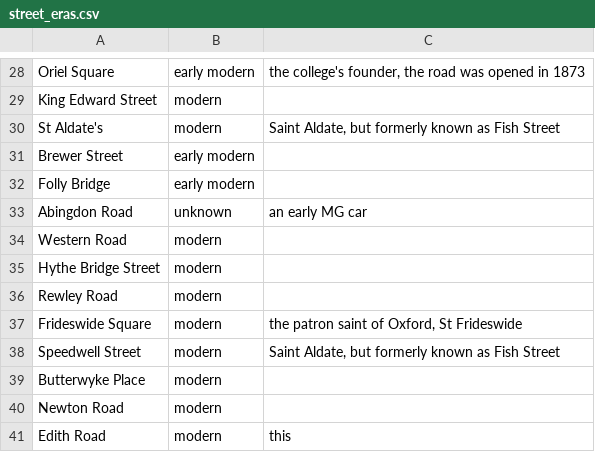
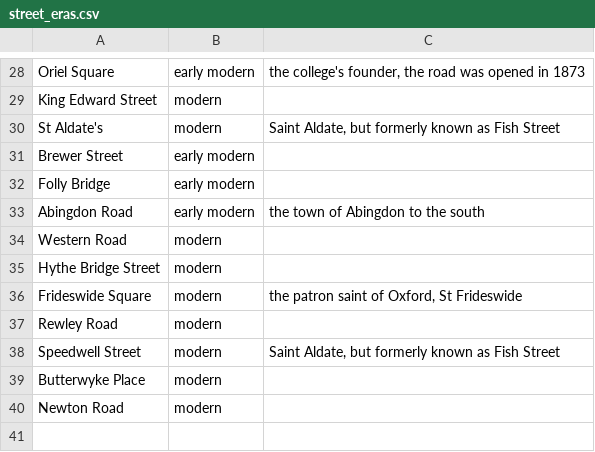
Before and after one commit to tvlahopanagiotis/temporal_streets, a CSV file: street_eras.csv, drawn as a sheet; only a part is shown, gaps mark what is left out; the diff covers the shown part only.

```diff
--- a/street_eras.csv
+++ b/street_eras.csv
@@ -32,7 +32,7 @@ Brewer Street,early modern,
 Folly Bridge,early modern,
-Abingdon Road,unknown,an early MG car
+Abingdon Road,early modern,the town of Abingdon to the south
 Western Road,modern,
 Hythe Bridge Street,modern,
+Frideswide Square,modern,"the patron saint of Oxford, St Frideswide"
 Rewley Road,modern,
-Frideswide Square,modern,"the patron saint of Oxford, St Frideswide"
 Speedwell Street,modern,"Saint Aldate, but formerly known as Fish Street"
@@ -40,2 +40 @@ Butterwyke Place,modern,
 Newton Road,modern,
-Edith Road,modern,this
```
Also changed, not shown: 2 added rows, 2 removed rows, 6 moved rows and 2 edited cells elsewhere in this file, 8 other files.
